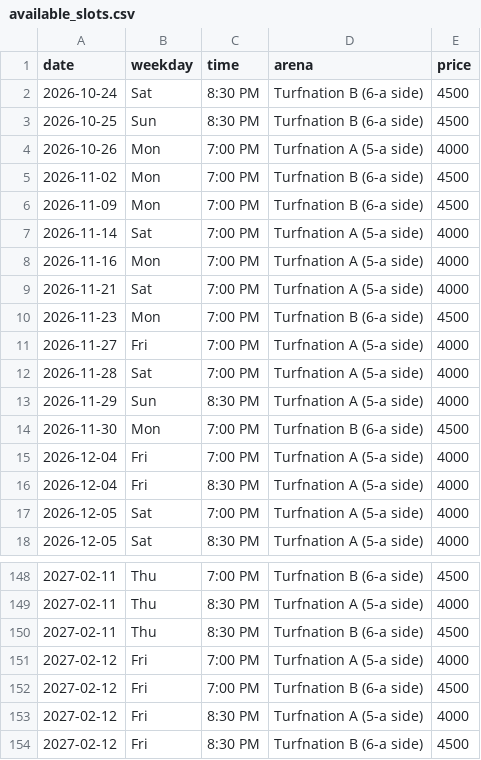
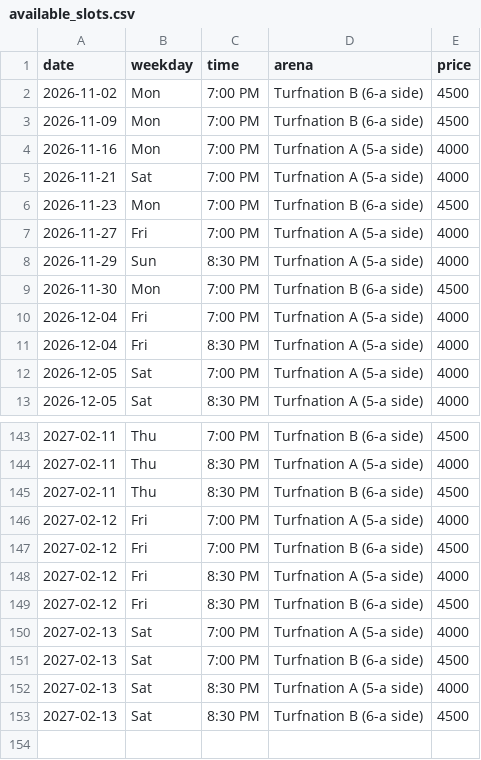
Before and after one commit to wazedrifat/Turnation-Automation, a CSV file: available_slots.csv, drawn as a sheet; only a part is shown, gaps mark what is left out; removed rows and columns are numbered as before the commit, all else as after; the diff names each change by its address in the sheet, - before the commit and + after, or states it on an @@ line.

```diff
--- a/available_slots.csv
+++ b/available_slots.csv
-row 2: 2026-10-24 | Sat | 8:30 PM | Turfnation B (6-a side) | 4500
-row 3: 2026-10-25 | Sun | 8:30 PM | Turfnation B (6-a side) | 4500
-row 4: 2026-10-26 | Mon | 7:00 PM | Turfnation A (5-a side) | 4000
-row 7: 2026-11-14 | Sat | 7:00 PM | Turfnation A (5-a side) | 4000
-row 12: 2026-11-28 | Sat | 7:00 PM | Turfnation A (5-a side) | 4000
+row 150: 2027-02-13 | Sat | 7:00 PM | Turfnation A (5-a side) | 4000
+row 151: 2027-02-13 | Sat | 7:00 PM | Turfnation B (6-a side) | 4500
+row 152: 2027-02-13 | Sat | 8:30 PM | Turfnation A (5-a side) | 4000
+row 153: 2027-02-13 | Sat | 8:30 PM | Turfnation B (6-a side) | 4500
```
